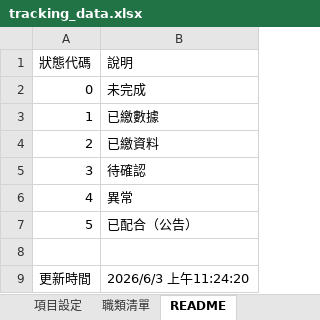
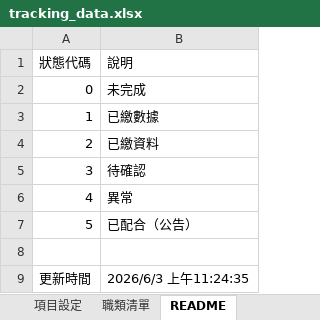
Before and after one commit to jmmvudci/teaching-tracking, an Excel workbook: tracking_data.xlsx, sheet README, drawn as a sheet; values as stored, in another font and other column widths than the file's, no borders; the diff names each change by its address in the sheet, - before the commit and + after, or states it on an @@ line.

Commit message:
update tracking data 2026/6/3 上午11:24:35

```diff
--- a/tracking_data.xlsx (sheet README)
+++ b/tracking_data.xlsx (sheet README)
-B9 (說明): 2026/6/3 上午11:24:20
+B9 (說明): 2026/6/3 上午11:24:35
```
